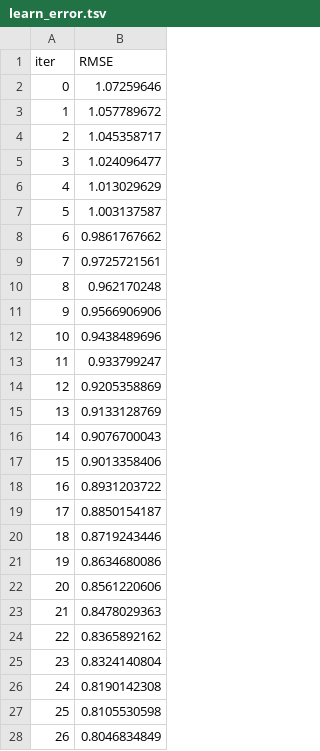
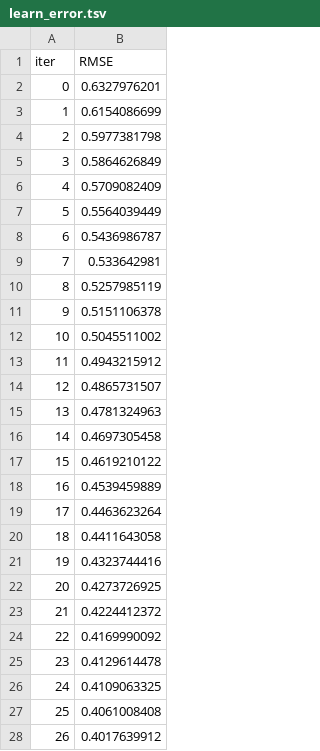
Before and after one commit to tdat1465/data-monitoring-lab, a TSV file: Data Modeling/catboost_info/learn_error.tsv, drawn as a sheet; only a part is shown; the diff covers the shown part only.

```diff
--- a/Data Modeling/catboost_info/learn_error.tsv
+++ b/Data Modeling/catboost_info/learn_error.tsv
@@ -1,28 +1,28 @@
 iter	RMSE
-0	1.07259646
-1	1.057789672
-2	1.045358717
-3	1.024096477
-4	1.013029629
-5	1.003137587
-6	0.9861767662
-7	0.9725721561
-8	0.962170248
-9	0.9566906906
-10	0.9438489696
-11	0.933799247
-12	0.9205358869
-13	0.9133128769
-14	0.9076700043
-15	0.9013358406
-16	0.8931203722
-17	0.8850154187
-18	0.8719243446
-19	0.8634680086
-20	0.8561220606
-21	0.8478029363
-22	0.8365892162
-23	0.8324140804
-24	0.8190142308
-25	0.8105530598
-26	0.8046834849
+0	0.6327976201
+1	0.6154086699
+2	0.5977381798
+3	0.5864626849
+4	0.5709082409
+5	0.5564039449
+6	0.5436986787
+7	0.533642981
+8	0.5257985119
+9	0.5151106378
+10	0.5045511002
+11	0.4943215912
+12	0.4865731507
+13	0.4781324963
+14	0.4697305458
+15	0.4619210122
+16	0.4539459889
+17	0.4463623264
+18	0.4411643058
+19	0.4323744416
+20	0.4273726925
+21	0.4224412372
+22	0.4169990092
+23	0.4129614478
+24	0.4109063325
+25	0.4061008408
+26	0.4017639912
```
Also changed, not shown: 73 edited cells elsewhere in this file, Data Modeling/catboost_info/time_left.tsv, 5 other files.
